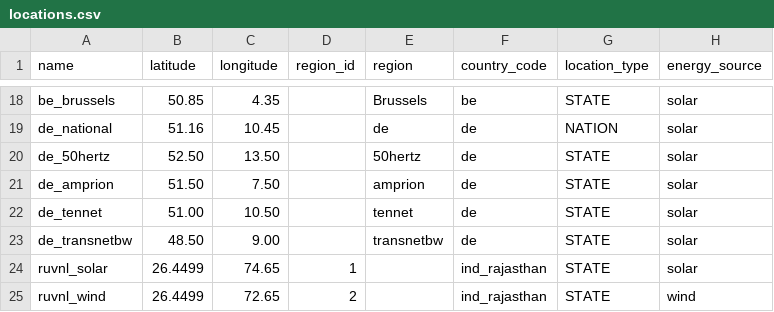
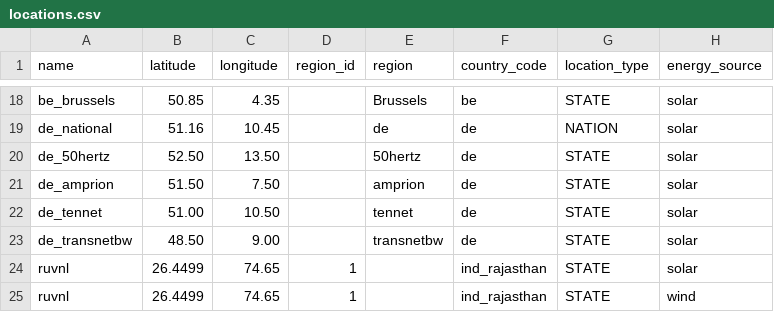
Before and after one commit to openclimatefix/solar-consumer, a CSV file: solar_consumer/data/locations.csv, drawn as a sheet; only a part is shown, gaps mark what is left out.

Commit message:
Update RUVNL location handling to consider multiple energy sources (#247)

```diff
--- a/solar_consumer/data/locations.csv
+++ b/solar_consumer/data/locations.csv
@@ -23,3 +23,3 @@ de_tennet,51.00,10.50,,tennet,de,STATE,solar
 de_transnetbw,48.50,9.00,,transnetbw,de,STATE,solar
-ruvnl_solar,26.4499,74.65,1,,ind_rajasthan,STATE,solar
-ruvnl_wind,26.4499,72.65,2,,ind_rajasthan,STATE,wind
+ruvnl,26.4499,74.65,1,,ind_rajasthan,STATE,solar
+ruvnl,26.4499,74.65,1,,ind_rajasthan,STATE,wind
```
Also changed, not shown: 6 other files.
